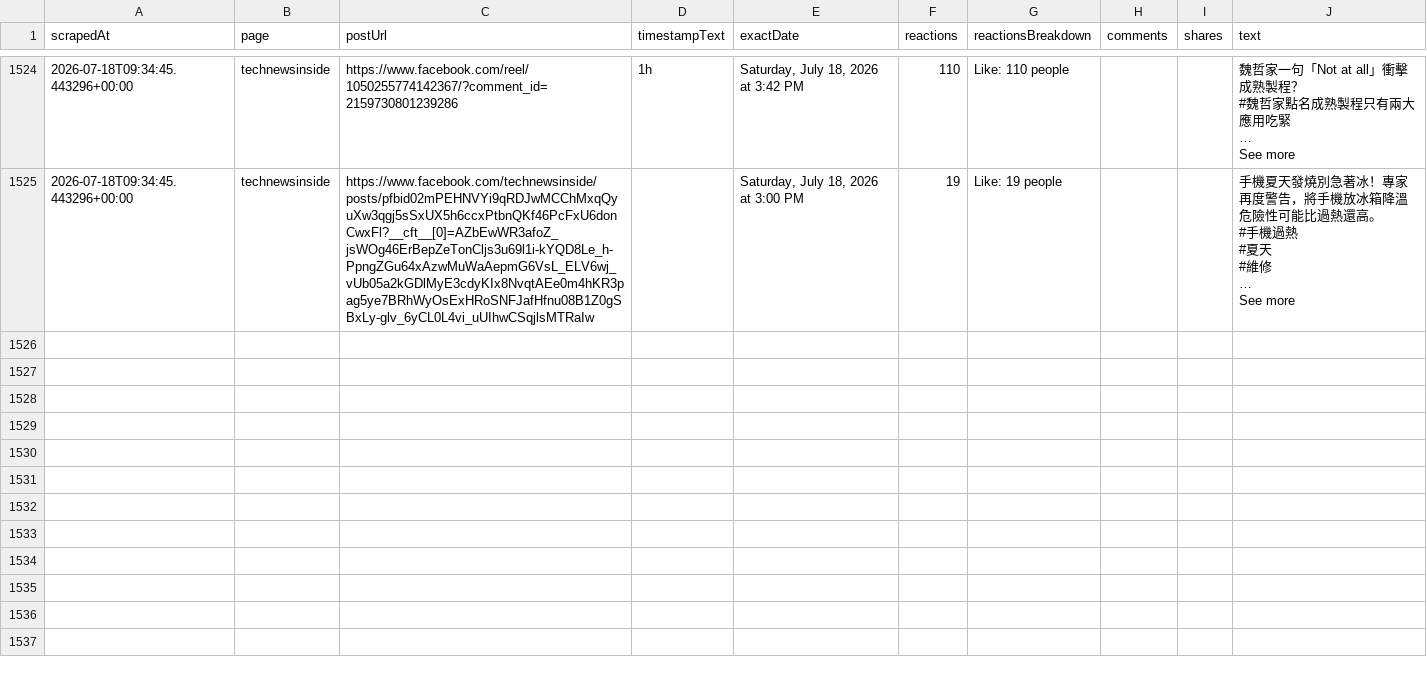
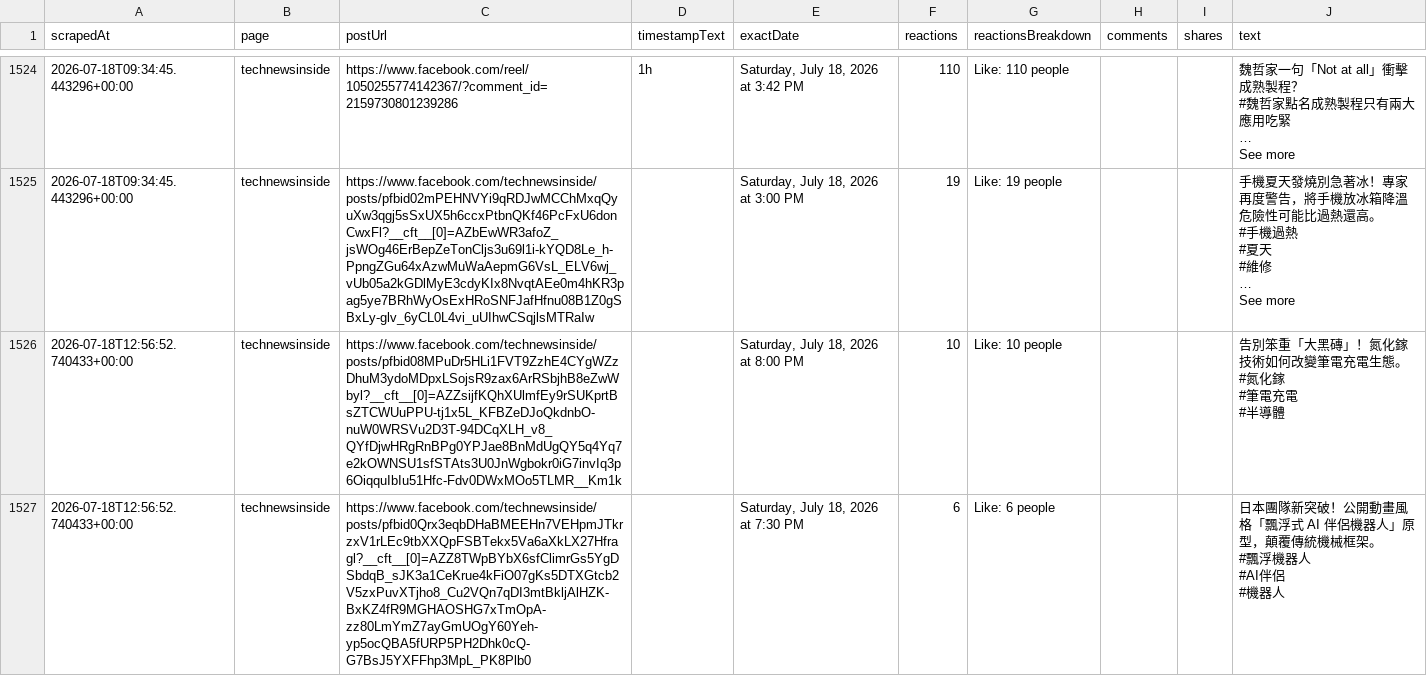
Before and after one commit to elainekaotf/TrendForceDashboard, a CSV file: csv/facebook/technewsinside.csv, drawn as a sheet; only a part is shown, gaps mark what is left out; the diff covers the shown part only.

```diff
--- a/csv/facebook/technewsinside.csv
+++ b/csv/facebook/technewsinside.csv
@@ -8496 +8496,13 @@ See more"
 See more"
+2026-07-18T12:56:52.740433+00:00,technewsinside,https://www.facebook.com/technewsinside/posts/pfbid08MPuDr5HLi1FVT9ZzhE4CYgWZzDhuM3ydoMDpxLSojsR9zax6ArRSbjhB8eZwWbyl?__cft__[0]=AZZsijfKQhXUlmfEy9rSUKprtBsZTCWUuPPU-tj1x5L_KFBZeDJoQkdnbO-nuW0WRSVu2D3T-94DCqXLH_v8_QYfDjwHRgRnBPg0YPJae8BnMdUgQY5q4Yq7e2kOWNSU1sfSTAts3U0JnWgbokr0iG7invIq3p6OiqquIbIu51Hfc-Fdv0DWxMOo5TLMR__Km1k,,"Saturday, July 18, 2026 at 8:00 PM",10,Like: 10 people,,,"告別笨重「大黑磚」！氮化鎵技術如何改變筆電充電生態。
+#氮化鎵
+
+#筆電充電
+
+#半導體"
+2026-07-18T12:56:52.740433+00:00,technewsinside,https://www.facebook.com/technewsinside/posts/pfbid0Qrx3eqbDHaBMEEHn7VEHpmJTkrzxV1rLEc9tbXXQpFSBTekx5Va6aXkLX27Hfragl?__cft__[0]=AZZ8TWpBYbX6sfClimrGs5YgDSbdqB_sJK3a1CeKrue4kFiO07gKs5DTXGtcb2V5zxPuvXTjho8_Cu2VQn7qDI3mtBkljAlHZK-BxKZ4fR9MGHAOSHG7xTmOpA-zz80LmYmZ7ayGmUOgY60Yeh-yp5ocQBA5fURP5PH2Dhk0cQ-G7BsJ5YXFFhp3MpL_PK8Plb0,,"Saturday, July 18, 2026 at 7:30 PM",6,Like: 6 people,,,"日本團隊新突破！公開動畫風格「飄浮式 AI 伴侶機器人」原型，顛覆傳統機械框架。
+#飄浮機器人
+
+#AI伴侶
+
+#機器人"
```
Also changed, not shown: 5 added rows elsewhere in this file, csv/SemiAnalysis_.csv, csv/facebook/ctee.fans.csv, 34 other files.
